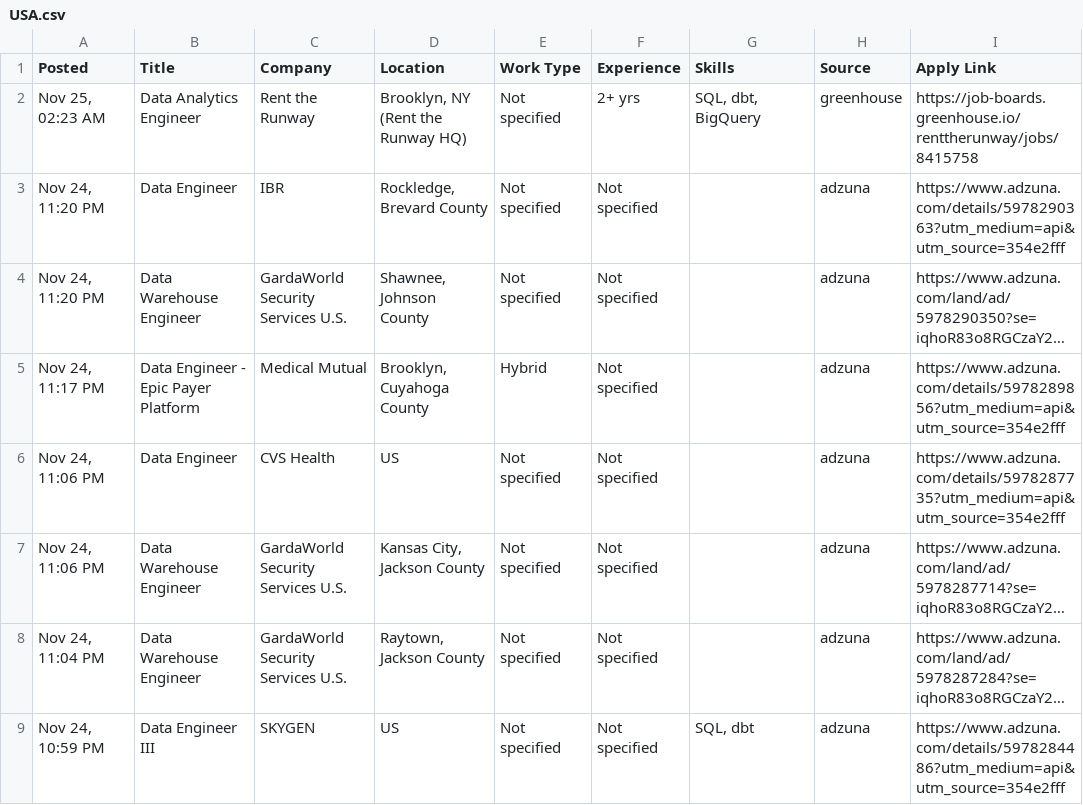
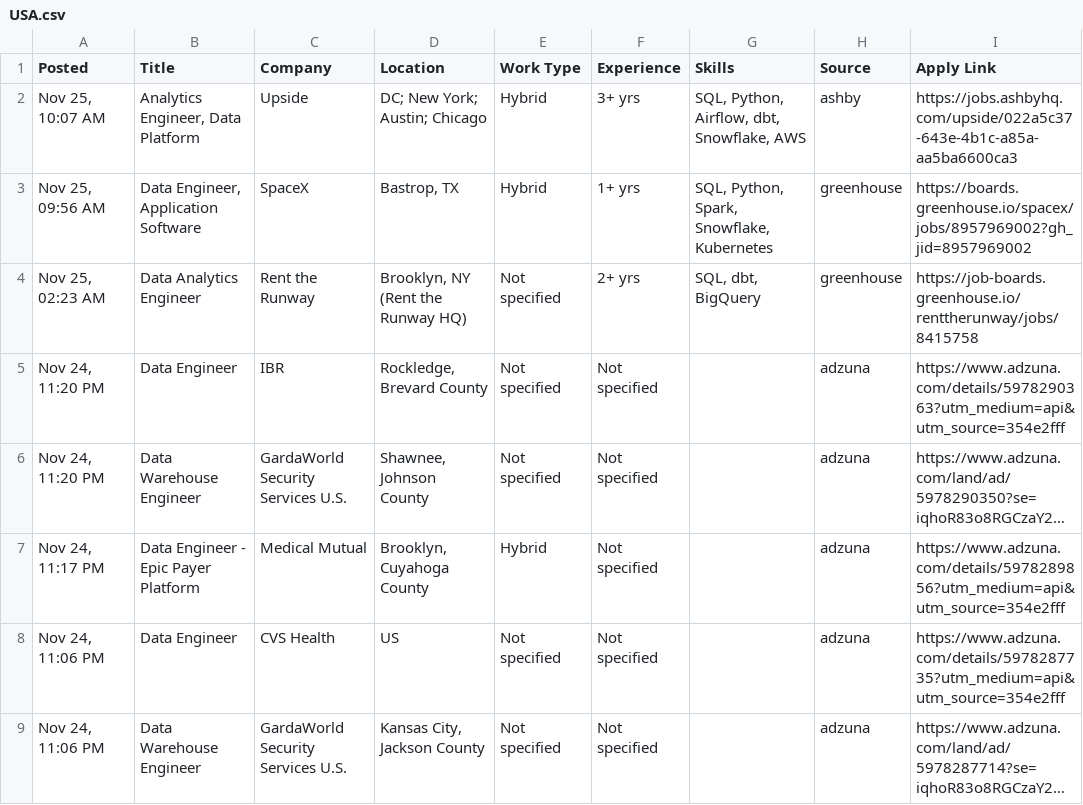
Before and after one commit to VenkyReddy09/job-hunter, a CSV file: jobs/2026-11-25/USA.csv, drawn as a sheet; only a part is shown; the shorter side is filled out with more unchanged rows; long unchanged cells end in …; the diff names each change by its address in the sheet, - before the commit and + after, or states it on an @@ line.

```diff
--- a/jobs/2026-11-25/USA.csv
+++ b/jobs/2026-11-25/USA.csv
+row 2: Nov 25, 10:07 AM | Analytics Engineer, Data Platform | Upside | DC; New York; Austin; Chicago | Hybrid | 3+ yrs | SQL, Python, Airflow, dbt, Snowflake, AWS | ashby | https://jobs.ashbyhq.com/upside/022a5c37-643e-4b1c-a85a-aa5ba6600ca3
+row 3: Nov 25, 09:56 AM | Data Engineer, Application Software | SpaceX | Bastrop, TX | Hybrid | 1+ yrs | SQL, Python, Spark, Snowflake, Kubernetes | greenhouse | https://boards.greenhouse.io/spacex/jobs/8957969002?gh_jid=8957969002
```
Also changed, not shown: 2 other files.
